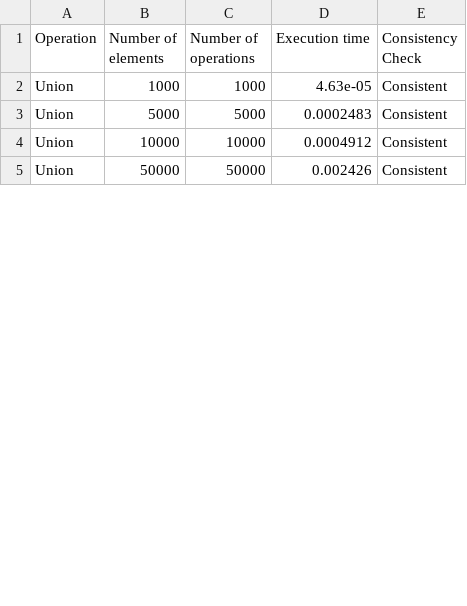
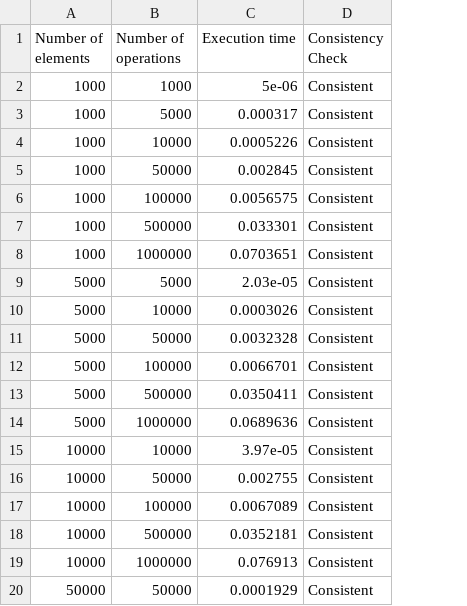
Before and after one commit to nihal-ranchod/COMS4032A---Application-of-Algorithms-Assignments, a CSV file: Assignment 3/part_A_1.csv, drawn as a sheet; only a part is shown; removed rows and columns are numbered as before the commit, all else as after; the diff covers the shown part only; the diff names each change by its address in the sheet, - before the commit and + after, or states it on an @@ line.

```diff
--- a/Assignment 3/part_A_1.csv
+++ b/Assignment 3/part_A_1.csv
-column A (Operation), rows 2-5: all Union
-C2 (Execution time): 4.63e-05
+C2 (Execution time): 5e-06
+row 3: 1000 | 5000 | 0.000317 | Consistent
+row 4: 1000 | 10000 | 0.0005226 | Consistent
+row 5: 1000 | 50000 | 0.002845 | Consistent
+row 6: 1000 | 100000 | 0.0056575 | Consistent
+row 7: 1000 | 500000 | 0.033301 | Consistent
+row 8: 1000 | 1000000 | 0.0703651 | Consistent
-C9 (Execution time): 0.0002483
+C9 (Execution time): 2.03e-05
+row 10: 5000 | 10000 | 0.0003026 | Consistent
+row 11: 5000 | 50000 | 0.0032328 | Consistent
+row 12: 5000 | 100000 | 0.0066701 | Consistent
+row 13: 5000 | 500000 | 0.0350411 | Consistent
+row 14: 5000 | 1000000 | 0.0689636 | Consistent
-C15 (Execution time): 0.0004912
+C15 (Execution time): 3.97e-05
+row 16: 10000 | 50000 | 0.002755 | Consistent
+row 17: 10000 | 100000 | 0.0067089 | Consistent
+row 18: 10000 | 500000 | 0.0352181 | Consistent
+row 19: 10000 | 1000000 | 0.076913 | Consistent
-C20 (Execution time): 0.002426
+C20 (Execution time): 0.0001929
```
Also changed, not shown: 6 added rows, 2 removed rows and 3 edited cells elsewhere in this file, 4 other files.
